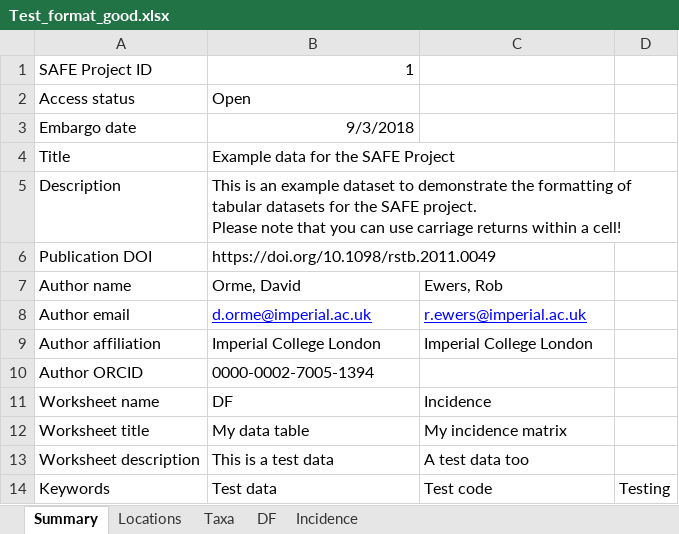
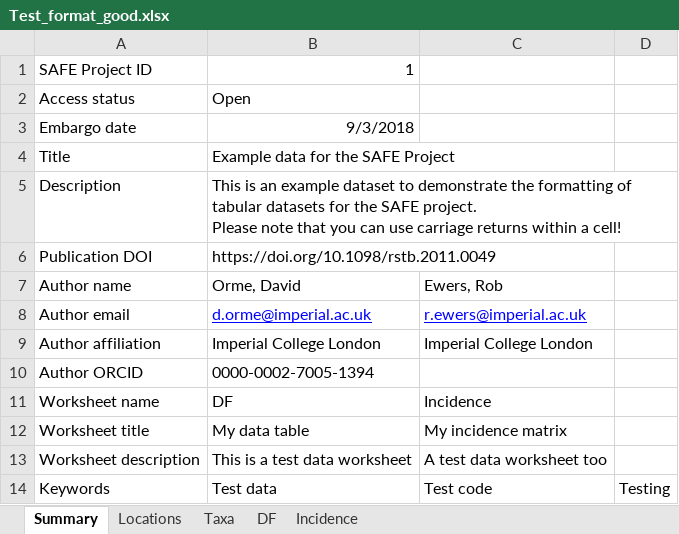
Before and after one commit to ImperialCollegeLondon/safedata_validator, an Excel workbook: Test_format_good.xlsx, sheet Summary, drawn as a sheet; values as stored, in another font and other column widths than the file's, no borders; the diff names each change by its address in the sheet, - before the commit and + after, or states it on an @@ line.

```diff
--- a/Test_format_good.xlsx (sheet Summary)
+++ b/Test_format_good.xlsx (sheet Summary)
-B13: This is a test data
+B13: This is a test data worksheet
-C13: A test data too
+C13: A test data worksheet too
```
Also changed, not shown: sheet DF, sheet Incidence, Test_format_bad.xlsx, 2 other files.
